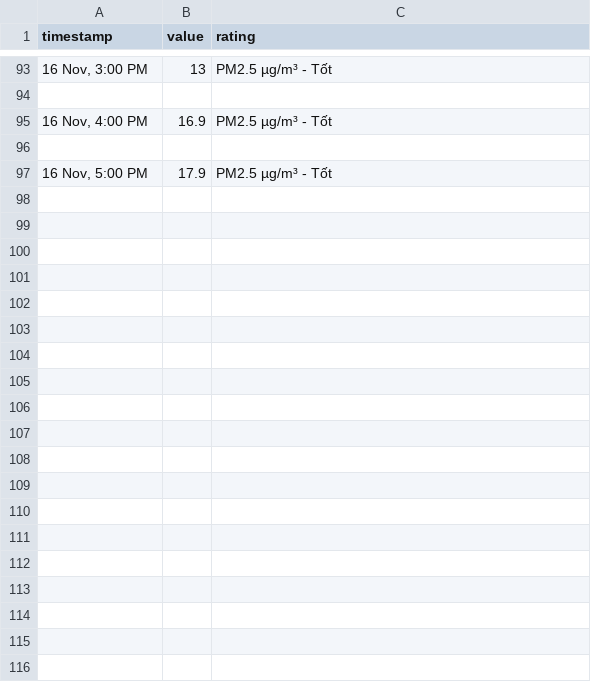
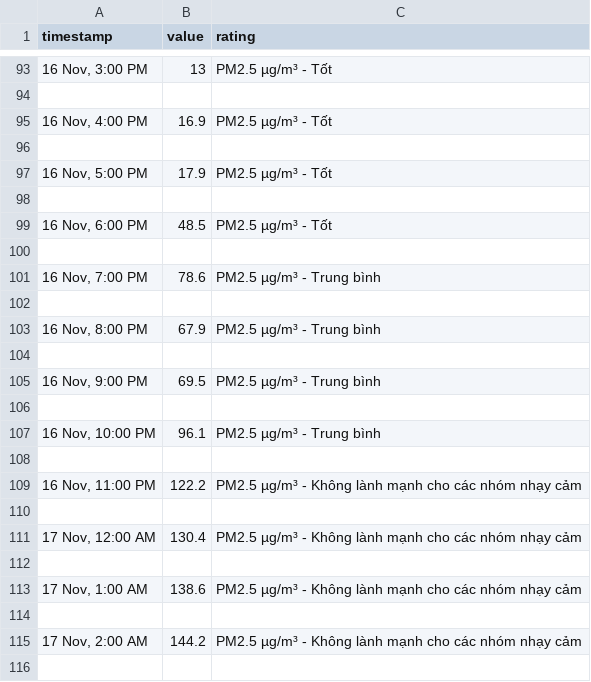
Before and after one commit to quandum/hcm_air_quality, a CSV file: data/Ap Xuan Thoi Dong 2/pm2.5hourly.csv, drawn as a sheet; only a part is shown, gaps mark what is left out; the diff covers the shown part only; the diff names each change by its address in the sheet, - before the commit and + after, or states it on an @@ line.

Commit message:
update new data crawled on Nov 17,2021

```diff
--- a/data/Ap Xuan Thoi Dong 2/pm2.5hourly.csv
+++ b/data/Ap Xuan Thoi Dong 2/pm2.5hourly.csv
+row 98: (empty)
+row 99: 16 Nov, 6:00 PM | 48.5 | PM2.5 µg/m³ - Tốt
+row 100: (empty)
+row 101: 16 Nov, 7:00 PM | 78.6 | PM2.5 µg/m³ - Trung bình
+row 102: (empty)
+row 103: 16 Nov, 8:00 PM | 67.9 | PM2.5 µg/m³ - Trung bình
+row 104: (empty)
+row 105: 16 Nov, 9:00 PM | 69.5 | PM2.5 µg/m³ - Trung bình
+row 106: (empty)
+row 107: 16 Nov, 10:00 PM | 96.1 | PM2.5 µg/m³ - Trung bình
+row 108: (empty)
+row 109: 16 Nov, 11:00 PM | 122.2 | PM2.5 µg/m³ - Không lành mạnh cho các nhóm nhạy cảm
+row 110: (empty)
+row 111: 17 Nov, 12:00 AM | 130.4 | PM2.5 µg/m³ - Không lành mạnh cho các nhóm nhạy cảm
+row 112: (empty)
+row 113: 17 Nov, 1:00 AM | 138.6 | PM2.5 µg/m³ - Không lành mạnh cho các nhóm nhạy cảm
+row 114: (empty)
+row 115: 17 Nov, 2:00 AM | 144.2 | PM2.5 µg/m³ - Không lành mạnh cho các nhóm nhạy cảm
+row 116: (empty)
```
Also changed, not shown: 35 added rows elsewhere in this file, data/Ap Xuan Thoi Dong 2/aqihourly.csv, data/IQAir Showroom - Saigon Pearl - Outdoor Air Quality Monitoring Station/aqihourly.csv, 41 other files.
